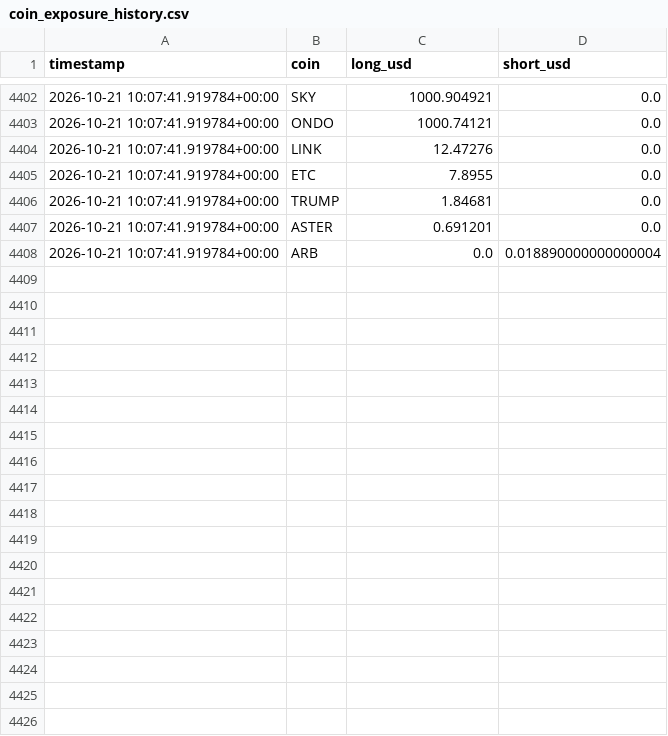
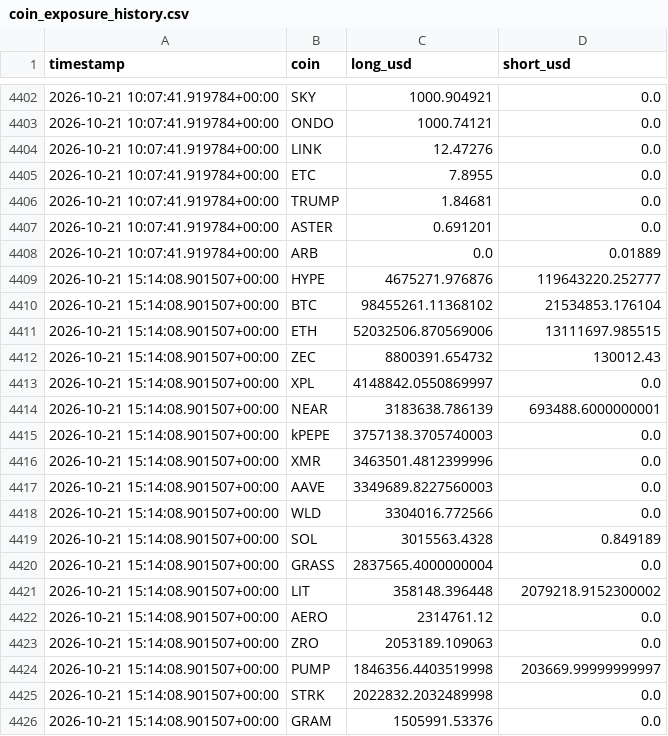
Before and after one commit to meskalinas23/whale-tracker-, a CSV file: coin_exposure_history.csv, drawn as a sheet; only a part is shown, gaps mark what is left out; the diff covers the shown part only.

```diff
--- a/coin_exposure_history.csv
+++ b/coin_exposure_history.csv
@@ -4407,2 +4407,20 @@ timestamp,coin,long_usd,short_usd
 2026-10-21 10:07:41.919784+00:00,ASTER,0.691201,0.0
-2026-10-21 10:07:41.919784+00:00,ARB,0.0,0.018890000000000004
+2026-10-21 10:07:41.919784+00:00,ARB,0.0,0.01889
+2026-10-21 15:14:08.901507+00:00,HYPE,4675271.976876,119643220.252777
+2026-10-21 15:14:08.901507+00:00,BTC,98455261.11368102,21534853.176104
+2026-10-21 15:14:08.901507+00:00,ETH,52032506.870569006,13111697.985515
+2026-10-21 15:14:08.901507+00:00,ZEC,8800391.654732,130012.43
+2026-10-21 15:14:08.901507+00:00,XPL,4148842.0550869997,0.0
+2026-10-21 15:14:08.901507+00:00,NEAR,3183638.786139,693488.6000000001
+2026-10-21 15:14:08.901507+00:00,kPEPE,3757138.3705740003,0.0
+2026-10-21 15:14:08.901507+00:00,XMR,3463501.4812399996,0.0
+2026-10-21 15:14:08.901507+00:00,AAVE,3349689.8227560003,0.0
+2026-10-21 15:14:08.901507+00:00,WLD,3304016.772566,0.0
+2026-10-21 15:14:08.901507+00:00,SOL,3015563.4328,0.849189
+2026-10-21 15:14:08.901507+00:00,GRASS,2837565.4000000004,0.0
+2026-10-21 15:14:08.901507+00:00,LIT,358148.396448,2079218.9152300002
+2026-10-21 15:14:08.901507+00:00,AERO,2314761.12,0.0
+2026-10-21 15:14:08.901507+00:00,ZRO,2053189.109063,0.0
+2026-10-21 15:14:08.901507+00:00,PUMP,1846356.4403519998,203669.99999999997
+2026-10-21 15:14:08.901507+00:00,STRK,2022832.2032489998,0.0
+2026-10-21 15:14:08.901507+00:00,GRAM,1505991.53376,0.0
```
Also changed, not shown: 20 added rows and 11 edited cells elsewhere in this file, 2 other files.
